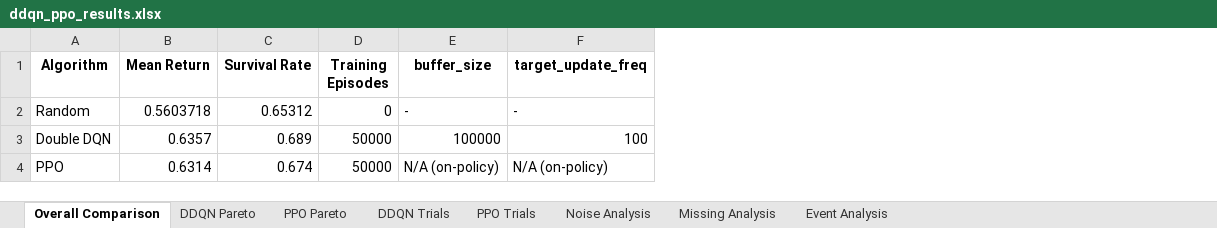
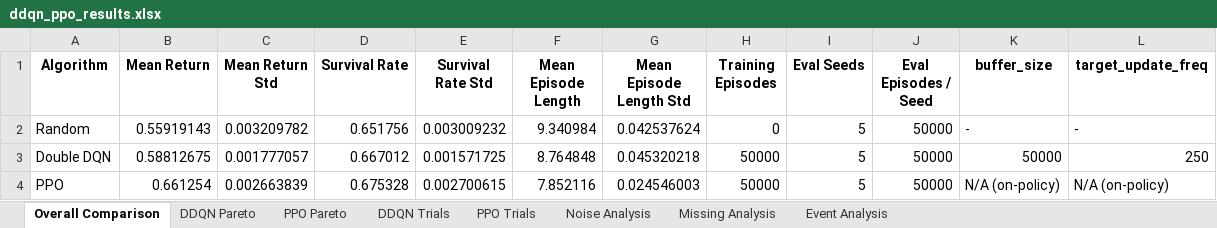
Before and after one commit to OliverKainIMS/ReinforcementLearningProject, an Excel workbook: sepsis_project - Students Version/ddqn_ppo_results.xlsx, sheet Overall Comparison, drawn as a sheet; values as stored, in another font and other column widths than the file's, no borders; addresses are those after the commit; the diff names each change by its address in the sheet, - before the commit and + after, or states it on an @@ line.

```diff
--- a/sepsis_project - Students Version/ddqn_ppo_results.xlsx (sheet Overall Comparison)
+++ b/sepsis_project - Students Version/ddqn_ppo_results.xlsx (sheet Overall Comparison)
+column C (Mean Return Std), rows 2-4: 0.003209782 | 0.001777057 | 0.002663839
+column E (Survival Rate Std), rows 2-4: 0.003009232 | 0.001571725 | 0.002700615
+column F (Mean Episode Length), rows 2-4: 9.340984 | 8.764848 | 7.852116
+column G (Mean Episode Length Std), rows 2-4: 0.042537624 | 0.045320218 | 0.024546003
+column I (Eval Seeds), rows 2-4: all 5
+column J (Eval Episodes / Seed), rows 2-4: all 50000
-B2 (Mean Return): 0.5603718
+B2 (Mean Return): 0.55919143
-D2 (Survival Rate): 0.65312
+D2 (Survival Rate): 0.651756
-B3 (Mean Return): 0.6357
+B3 (Mean Return): 0.58812675
-D3 (Survival Rate): 0.689
+D3 (Survival Rate): 0.667012
-K3 (buffer_size): 100000
+K3 (buffer_size): 50000
-L3 (target_update_freq): 100
+L3 (target_update_freq): 250
-B4 (Mean Return): 0.6314
+B4 (Mean Return): 0.661254
-D4 (Survival Rate): 0.674
+D4 (Survival Rate): 0.675328
```
Also changed, not shown: sheet PPO Pareto, sheet PPO Trials, sheet DDQN Trials, sheet DDQN Pareto, sheet Missing Analysis, sheet Event Analysis, 1 more sheet, 11 other files.
